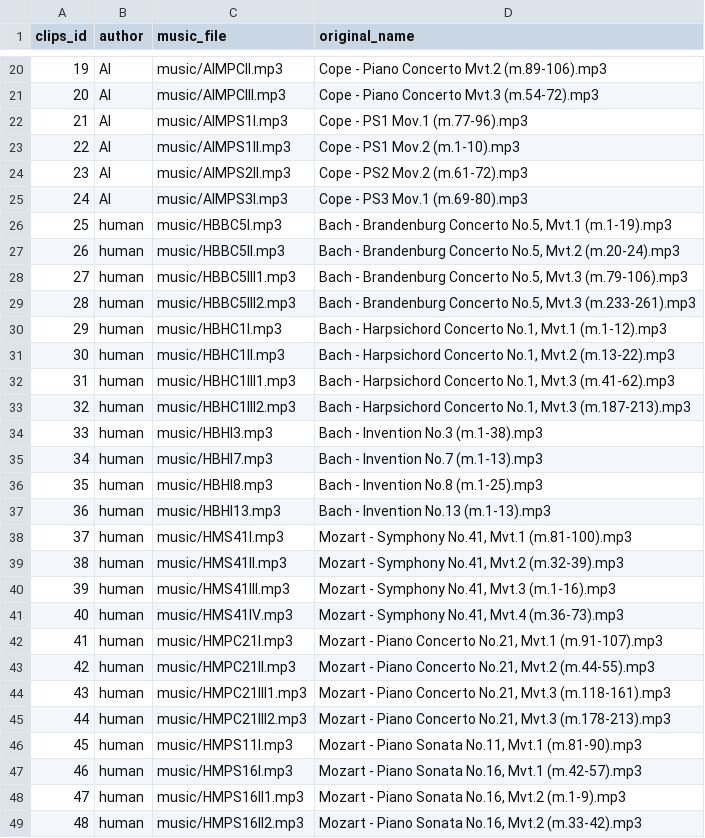
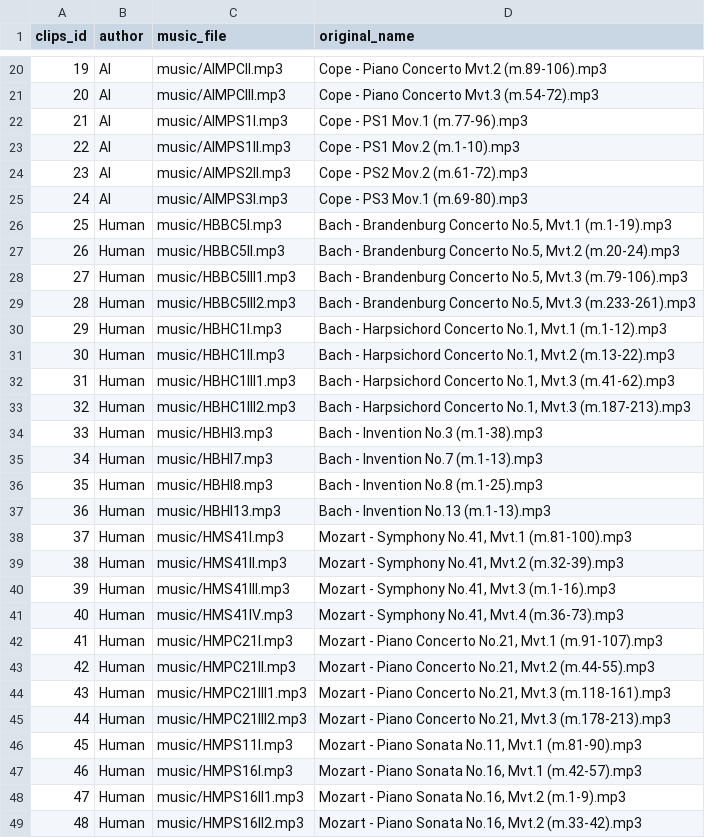
Before and after one commit to Halcyonsings/Humanness-in-AI-Music, a CSV file: clips_information.csv, drawn as a sheet; only a part is shown, gaps mark what is left out.

```diff
--- a/clips_information.csv
+++ b/clips_information.csv
@@ -25,25 +25,25 @@ clips_id,author,music_file,original_name
 24,AI,music/AIMPS3I.mp3,Cope - PS3 Mov.1 (m.69-80).mp3
-25,human,music/HBBC5I.mp3,"Bach - Brandenburg Concerto No.5, Mvt.1 (m.1-19).mp3"
-26,human,music/HBBC5II.mp3,"Bach - Brandenburg Concerto No.5, Mvt.2 (m.20-24).mp3"
-27,human,music/HBBC5III1.mp3,"Bach - Brandenburg Concerto No.5, Mvt.3 (m.79-106).mp3"
-28,human,music/HBBC5III2.mp3,"Bach - Brandenburg Concerto No.5, Mvt.3 (m.233-261).mp3"
-29,human,music/HBHC1I.mp3,"Bach - Harpsichord Concerto No.1, Mvt.1 (m.1-12).mp3"
-30,human,music/HBHC1II.mp3,"Bach - Harpsichord Concerto No.1, Mvt.2 (m.13-22).mp3"
-31,human,music/HBHC1III1.mp3,"Bach - Harpsichord Concerto No.1, Mvt.3 (m.41-62).mp3"
-32,human,music/HBHC1III2.mp3,"Bach - Harpsichord Concerto No.1, Mvt.3 (m.187-213).mp3"
-33,human,music/HBHI3.mp3,Bach - Invention No.3 (m.1-38).mp3
-34,human,music/HBHI7.mp3,Bach - Invention No.7 (m.1-13).mp3
-35,human,music/HBHI8.mp3,Bach - Invention No.8 (m.1-25).mp3
-36,human,music/HBHI13.mp3,Bach - Invention No.13 (m.1-13).mp3
-37,human,music/HMS41I.mp3,"Mozart - Symphony No.41, Mvt.1 (m.81-100).mp3"
-38,human,music/HMS41II.mp3,"Mozart - Symphony No.41, Mvt.2 (m.32-39).mp3"
-39,human,music/HMS41III.mp3,"Mozart - Symphony No.41, Mvt.3 (m.1-16).mp3"
-40,human,music/HMS41IV.mp3,"Mozart - Symphony No.41, Mvt.4 (m.36-73).mp3"
-41,human,music/HMPC21I.mp3,"Mozart - Piano Concerto No.21, Mvt.1 (m.91-107).mp3"
-42,human,music/HMPC21II.mp3,"Mozart - Piano Concerto No.21, Mvt.2 (m.44-55).mp3"
-43,human,music/HMPC21III1.mp3,"Mozart - Piano Concerto No.21, Mvt.3 (m.118-161).mp3"
-44,human,music/HMPC21III2.mp3,"Mozart - Piano Concerto No.21, Mvt.3 (m.178-213).mp3"
-45,human,music/HMPS11I.mp3,"Mozart - Piano Sonata No.11, Mvt.1 (m.81-90).mp3"
-46,human,music/HMPS16I.mp3,"Mozart - Piano Sonata No.16, Mvt.1 (m.42-57).mp3"
-47,human,music/HMPS16II1.mp3,"Mozart - Piano Sonata No.16, Mvt.2 (m.1-9).mp3"
-48,human,music/HMPS16II2.mp3,"Mozart - Piano Sonata No.16, Mvt.2 (m.33-42).mp3"
+25,Human,music/HBBC5I.mp3,"Bach - Brandenburg Concerto No.5, Mvt.1 (m.1-19).mp3"
+26,Human,music/HBBC5II.mp3,"Bach - Brandenburg Concerto No.5, Mvt.2 (m.20-24).mp3"
+27,Human,music/HBBC5III1.mp3,"Bach - Brandenburg Concerto No.5, Mvt.3 (m.79-106).mp3"
+28,Human,music/HBBC5III2.mp3,"Bach - Brandenburg Concerto No.5, Mvt.3 (m.233-261).mp3"
+29,Human,music/HBHC1I.mp3,"Bach - Harpsichord Concerto No.1, Mvt.1 (m.1-12).mp3"
+30,Human,music/HBHC1II.mp3,"Bach - Harpsichord Concerto No.1, Mvt.2 (m.13-22).mp3"
+31,Human,music/HBHC1III1.mp3,"Bach - Harpsichord Concerto No.1, Mvt.3 (m.41-62).mp3"
+32,Human,music/HBHC1III2.mp3,"Bach - Harpsichord Concerto No.1, Mvt.3 (m.187-213).mp3"
+33,Human,music/HBHI3.mp3,Bach - Invention No.3 (m.1-38).mp3
+34,Human,music/HBHI7.mp3,Bach - Invention No.7 (m.1-13).mp3
+35,Human,music/HBHI8.mp3,Bach - Invention No.8 (m.1-25).mp3
+36,Human,music/HBHI13.mp3,Bach - Invention No.13 (m.1-13).mp3
+37,Human,music/HMS41I.mp3,"Mozart - Symphony No.41, Mvt.1 (m.81-100).mp3"
+38,Human,music/HMS41II.mp3,"Mozart - Symphony No.41, Mvt.2 (m.32-39).mp3"
+39,Human,music/HMS41III.mp3,"Mozart - Symphony No.41, Mvt.3 (m.1-16).mp3"
+40,Human,music/HMS41IV.mp3,"Mozart - Symphony No.41, Mvt.4 (m.36-73).mp3"
+41,Human,music/HMPC21I.mp3,"Mozart - Piano Concerto No.21, Mvt.1 (m.91-107).mp3"
+42,Human,music/HMPC21II.mp3,"Mozart - Piano Concerto No.21, Mvt.2 (m.44-55).mp3"
+43,Human,music/HMPC21III1.mp3,"Mozart - Piano Concerto No.21, Mvt.3 (m.118-161).mp3"
+44,Human,music/HMPC21III2.mp3,"Mozart - Piano Concerto No.21, Mvt.3 (m.178-213).mp3"
+45,Human,music/HMPS11I.mp3,"Mozart - Piano Sonata No.11, Mvt.1 (m.81-90).mp3"
+46,Human,music/HMPS16I.mp3,"Mozart - Piano Sonata No.16, Mvt.1 (m.42-57).mp3"
+47,Human,music/HMPS16II1.mp3,"Mozart - Piano Sonata No.16, Mvt.2 (m.1-9).mp3"
+48,Human,music/HMPS16II2.mp3,"Mozart - Piano Sonata No.16, Mvt.2 (m.33-42).mp3"
```
Also changed, not shown: 25 other files.
